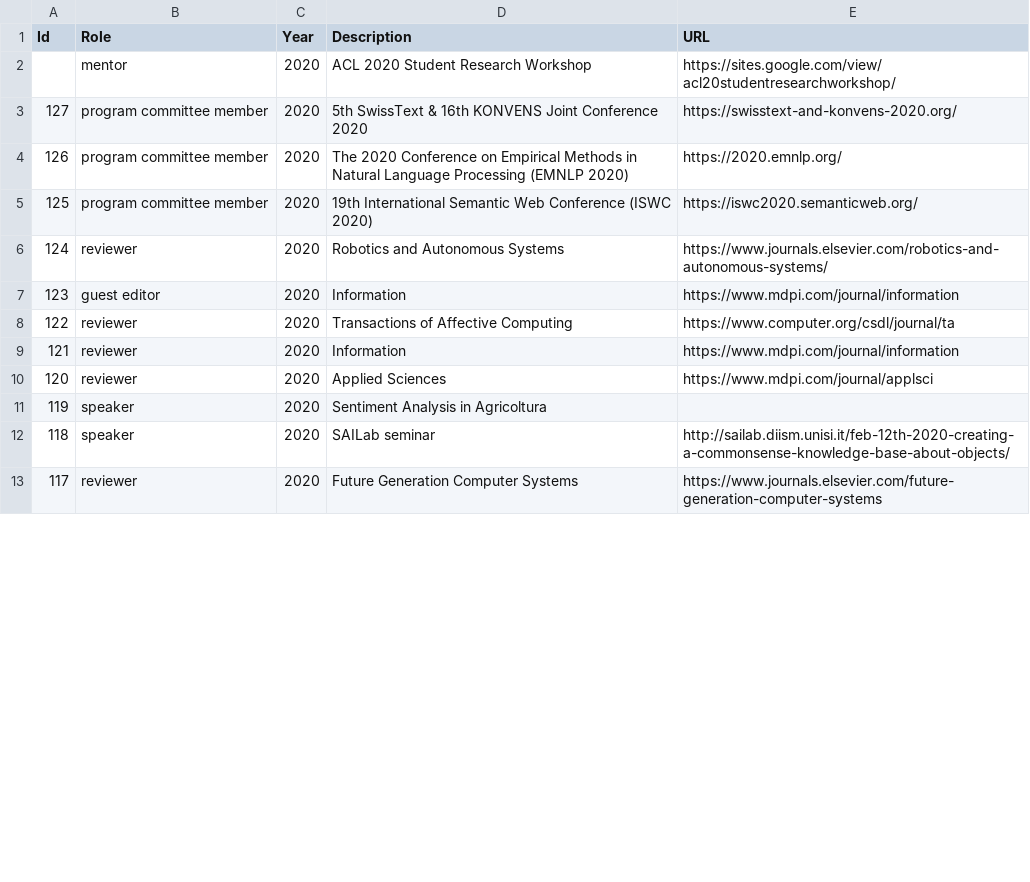
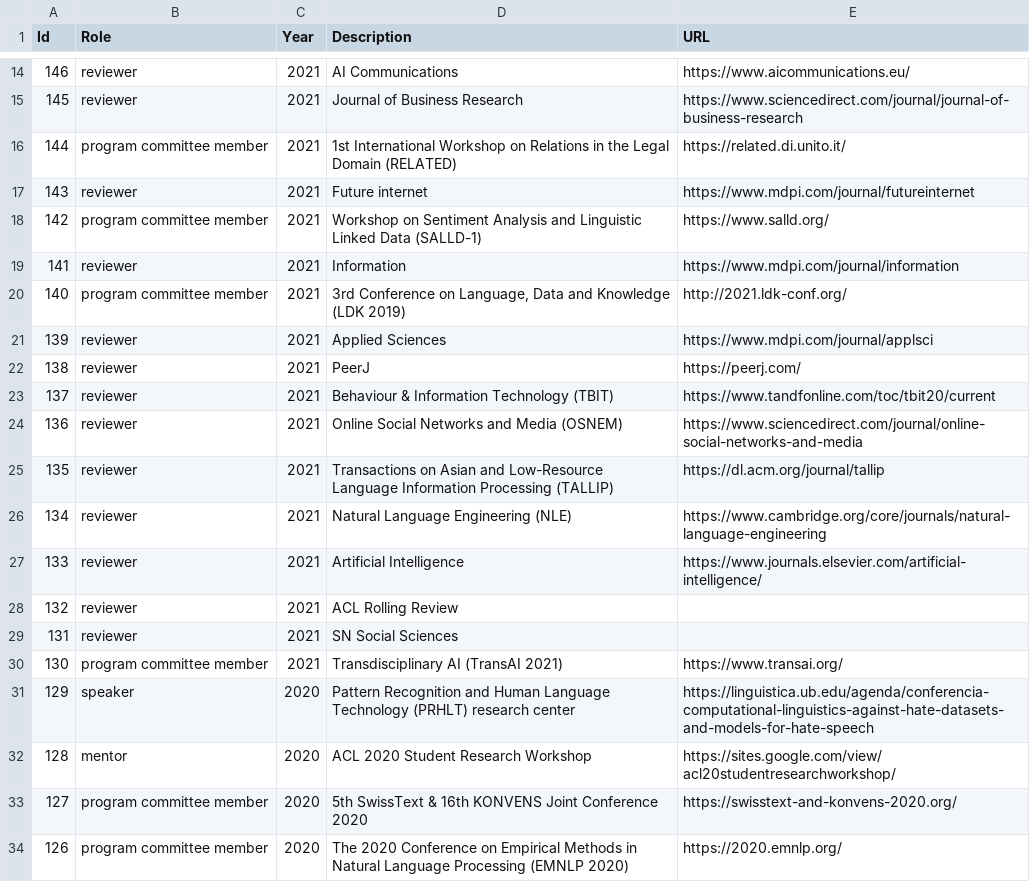
Before and after one commit to valeriobasile/valeriobasile.github.io, a CSV file: _data/activity.csv, drawn as a sheet; only a part is shown, gaps mark what is left out; the shorter side is filled out with more unchanged rows; the diff covers the shown part only.

Commit message:
updated activity

```diff
--- a/_data/activity.csv
+++ b/_data/activity.csv
@@ -2,2 +14,20 @@ Id,Role,Year,Description,URL
-,mentor,2020,ACL 2020 Student Research Workshop,https://sites.google.com/view/acl20studentresearchworkshop/
+146,reviewer,2021,AI Communications,https://www.aicommunications.eu/
+145,reviewer,2021,Journal of Business Research,https://www.sciencedirect.com/journal/journal-of-business-research
+144,program committee member,2021,1st International Workshop on Relations in the Legal Domain (RELATED),https://related.di.unito.it/
+143,reviewer,2021,Future internet,https://www.mdpi.com/journal/futureinternet
+142,program committee member,2021,Workshop on Sentiment Analysis and Linguistic Linked Data (SALLD-1),https://www.salld.org/
+141,reviewer,2021,Information,https://www.mdpi.com/journal/information
+140,program committee member,2021,"3rd Conference on Language, Data and Knowledge (LDK 2019)",http://2021.ldk-conf.org/
+139,reviewer,2021,Applied Sciences,https://www.mdpi.com/journal/applsci
+138,reviewer,2021,PeerJ,https://peerj.com/
+137,reviewer,2021,Behaviour & Information Technology (TBIT),https://www.tandfonline.com/toc/tbit20/current
+136,reviewer,2021,Online Social Networks and Media  (OSNEM),https://www.sciencedirect.com/journal/online-social-networks-and-media
+135,reviewer,2021,Transactions on Asian and Low-Resource Language Information Processing (TALLIP),https://dl.acm.org/journal/tallip
+134,reviewer,2021,Natural Language Engineering (NLE),https://www.cambridge.org/core/journals/natural-language-engineering
+133,reviewer,2021,Artificial Intelligence,https://www.journals.elsevier.com/artificial-intelligence/
+132,reviewer,2021,ACL Rolling Review,
+131,reviewer,2021,SN Social Sciences,
+130,program committee member,2021,Transdisciplinary AI    (TransAI 2021),https://www.transai.org/
+129,speaker,2020,Pattern Recognition and Human Language Technology (PRHLT) research center,https://linguistica.ub.edu/agenda/conferencia-computational-linguistics-against-hate-datasets-and-models-for-hate-speech
+128,mentor,2020,ACL 2020 Student Research Workshop,https://sites.google.com/view/acl20studentresearchworkshop/
 127,program committee member,2020,5th SwissText & 16th KONVENS Joint Conference 2020,https://swisstext-and-konvens-2020.org/
```
Also changed, not shown: 12 added rows and 9 edited cells elsewhere in this file.
